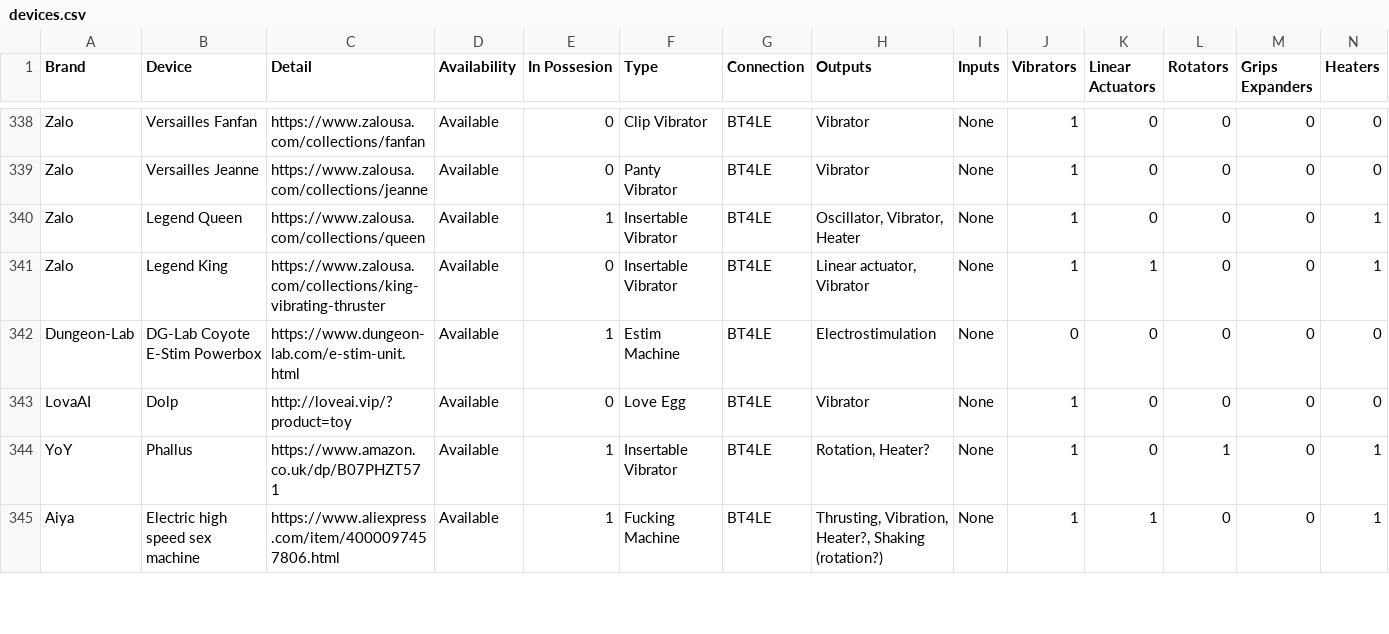
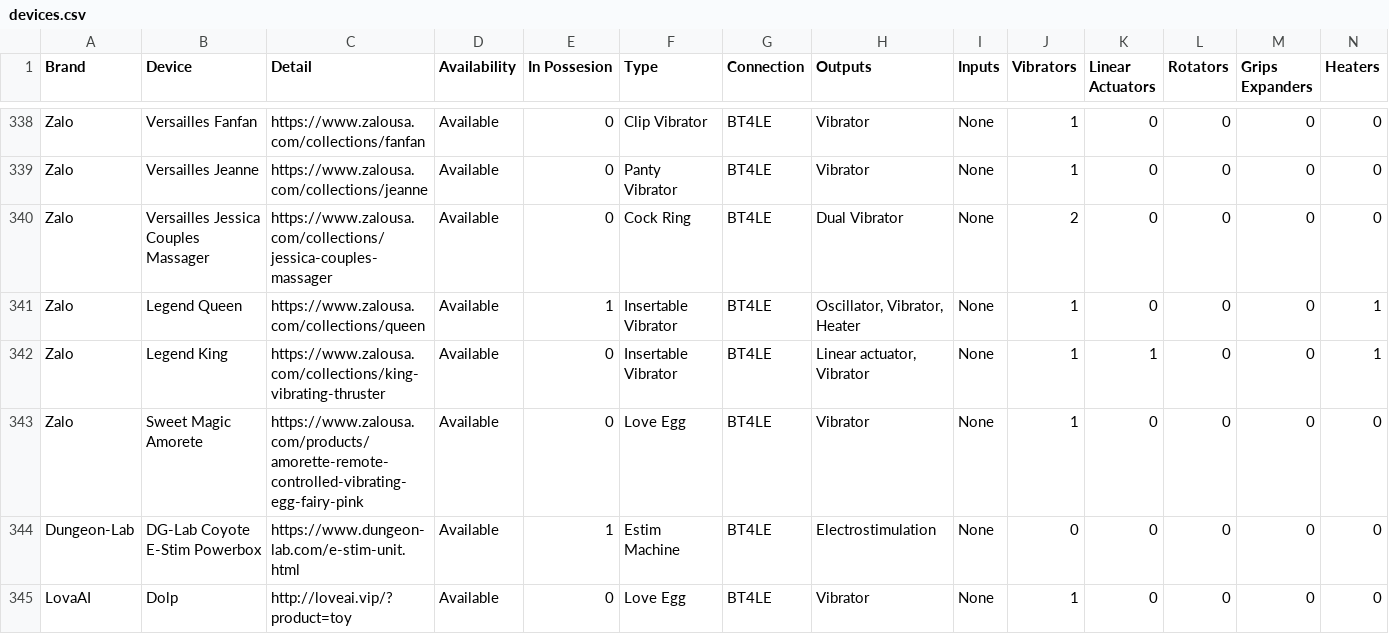
Before and after one commit to blackspherefollower/IoSTIndex, a CSV file: src/data/devices.csv, drawn as a sheet; only a part is shown, gaps mark what is left out; the shorter side is filled out with more unchanged rows; rows hold the shown columns only; the diff names each change by its address in the sheet, - before the commit and + after, or states it on an @@ line.

Commit message:
Updating datasets

```diff
--- a/src/data/devices.csv
+++ b/src/data/devices.csv
+row 340: Zalo | Versailles Jessica Couples Massager | https://www.zalousa.com/collections/jessica-couples-massager | Available | 0 | Cock Ring | BT4LE | Dual Vibrator | None | 2 | 0 | 0 | 0 | 0
+row 343: Zalo | Sweet Magic Amorete | https://www.zalousa.com/products/amorette-remote-controlled-vibrating-egg-fairy-pink | Available | 0 | Love Egg | BT4LE | Vibrator | None | 1 | 0 | 0 | 0 | 0
```
